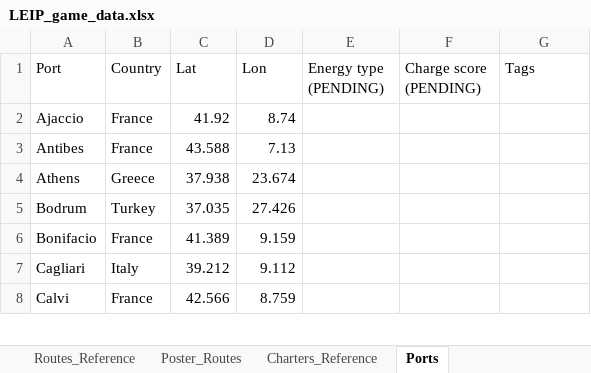
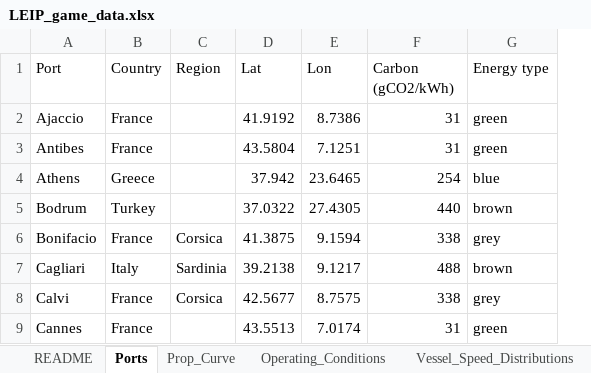
Before and after one commit to 9DotPuzzle/LEIP, an Excel workbook: LEIP_game_data.xlsx, sheet Ports, drawn as a sheet; only a part is shown; values as stored, in another font and other column widths than the file's, no cell formats; removed rows and columns are numbered as before the commit, all else as after; the diff covers the shown part only; the diff names each change by its address in the sheet, - before the commit and + after, or states it on an @@ line.

```diff
--- a/LEIP_game_data.xlsx (sheet Ports)
+++ b/LEIP_game_data.xlsx (sheet Ports)
-sheet tab: Charters_Reference
+column C (Region), rows 6-8: Corsica | Sardinia | Corsica
-column E (Energy type (PENDING)), empty
-F1: Charge score (PENDING)
+F1: Carbon (gCO2/kWh)
-G1: Tags
+G1: Energy type
-D2 (Lat): 41.92
+D2 (Lat): 41.9192
-E2 (Lon): 8.74
+E2 (Lon): 8.7386
-F2:F3 (Carbon (gCO2/kWh)): (empty)
+F2:F3 (Carbon (gCO2/kWh)): 31
-G2:G3 (Energy type): (empty)
+G2:G3 (Energy type): green
-D3 (Lat): 43.588
+D3 (Lat): 43.5804
-E3 (Lon): 7.13
+E3 (Lon): 7.1251
-D4 (Lat): 37.938
+D4 (Lat): 37.942
-E4 (Lon): 23.674
+E4 (Lon): 23.6465
-F4 (Carbon (gCO2/kWh)): (empty)
+F4 (Carbon (gCO2/kWh)): 254
-G4 (Energy type): (empty)
+G4 (Energy type): blue
-D5 (Lat): 37.035
+D5 (Lat): 37.0322
-E5 (Lon): 27.426
+E5 (Lon): 27.4305
-F5 (Carbon (gCO2/kWh)): (empty)
+F5 (Carbon (gCO2/kWh)): 440
-G5 (Energy type): (empty)
+G5 (Energy type): brown
-D6 (Lat): 41.389
+D6 (Lat): 41.3875
-E6 (Lon): 9.159
+E6 (Lon): 9.1594
-F6 (Carbon (gCO2/kWh)): (empty)
+F6 (Carbon (gCO2/kWh)): 338
-G6 (Energy type): (empty)
+G6 (Energy type): grey
-D7 (Lat): 39.212
+D7 (Lat): 39.2138
-E7 (Lon): 9.112
+E7 (Lon): 9.1217
-F7 (Carbon (gCO2/kWh)): (empty)
+F7 (Carbon (gCO2/kWh)): 488
-G7 (Energy type): (empty)
+G7 (Energy type): brown
-D8 (Lat): 42.566
+D8 (Lat): 42.5677
-E8 (Lon): 8.759
+E8 (Lon): 8.7575
-F8 (Carbon (gCO2/kWh)): (empty)
+F8 (Carbon (gCO2/kWh)): 338
-G8 (Energy type): (empty)
+G8 (Energy type): grey
+row 9: Cannes | France |  | 43.5513 | 7.0174 | 31 | green
```
Also changed, not shown: 1 added row and 96 edited cells elsewhere in this sheet, sheet Distance_Matrix, sheet Vessel_Speed_Distributions, sheet Operating_Conditions, sheet Prop_Curve, sheet README, sheet Poster_Routes, other sheet tabs, cell formats, 1 other file.
